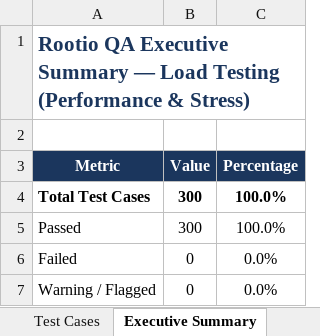
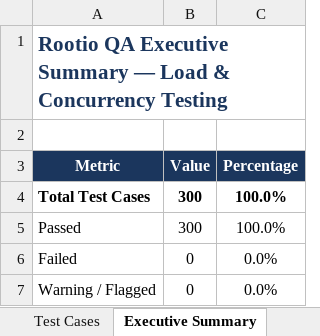
Before and after one commit to prerbazz/Rootio, an Excel workbook: qa/reports/Rootio_Load_Testing_Report.xlsx, sheet Executive Summary, drawn as a sheet; values as stored, in another font and other column widths than the file's, no borders; the diff names each change by its address in the sheet, - before the commit and + after, or states it on an @@ line.

```diff
--- a/qa/reports/Rootio_Load_Testing_Report.xlsx (sheet Executive Summary)
+++ b/qa/reports/Rootio_Load_Testing_Report.xlsx (sheet Executive Summary)
-A1 (Metric): …— Load Testing (Performance & Stress)
+A1 (Metric): …— Load & Concurrency Testing
```
Also changed, not shown: sheet Test Cases, qa/reports/Rootio_Appium_Testing_Report.xlsx, qa/reports/Rootio_Selenium_Testing_Report.xlsx, 14 other files.
